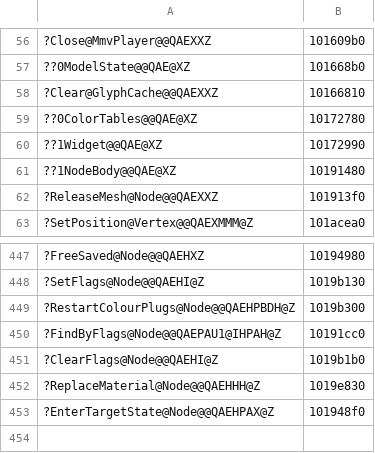
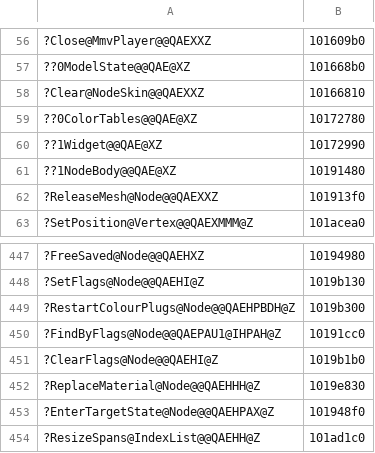
Before and after one commit to ObeseCatLord/Gurumin-Decompilation, a TSV file: decomp/obj_symbols.tsv, drawn as a sheet; only a part is shown, gaps mark what is left out; the diff names each change by its address in the sheet, - before the commit and + after, or states it on an @@ line.

```diff
--- a/decomp/obj_symbols.tsv
+++ b/decomp/obj_symbols.tsv
-A58: ?Clear@GlyphCache@@QAEXXZ
+A58: ?Clear@NodeSkin@@QAEXXZ
+row 454: ?ResizeSpans@IndexList@@QAEHH@Z | 101ad1c0
```
Also changed, not shown: 27 other files.
